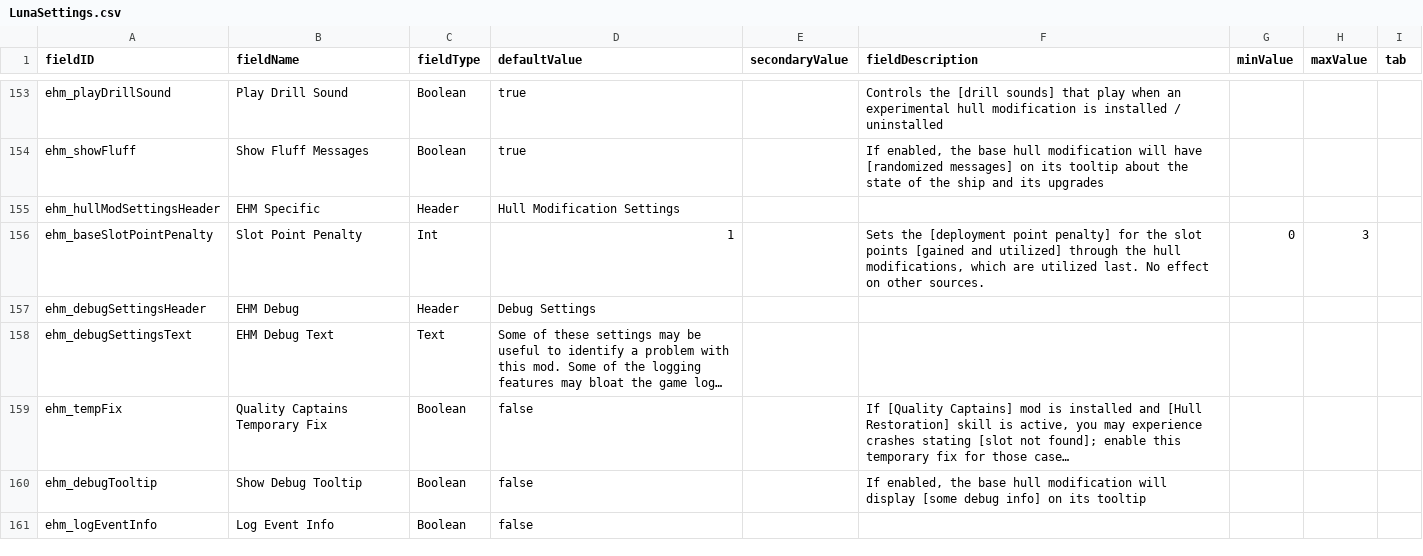
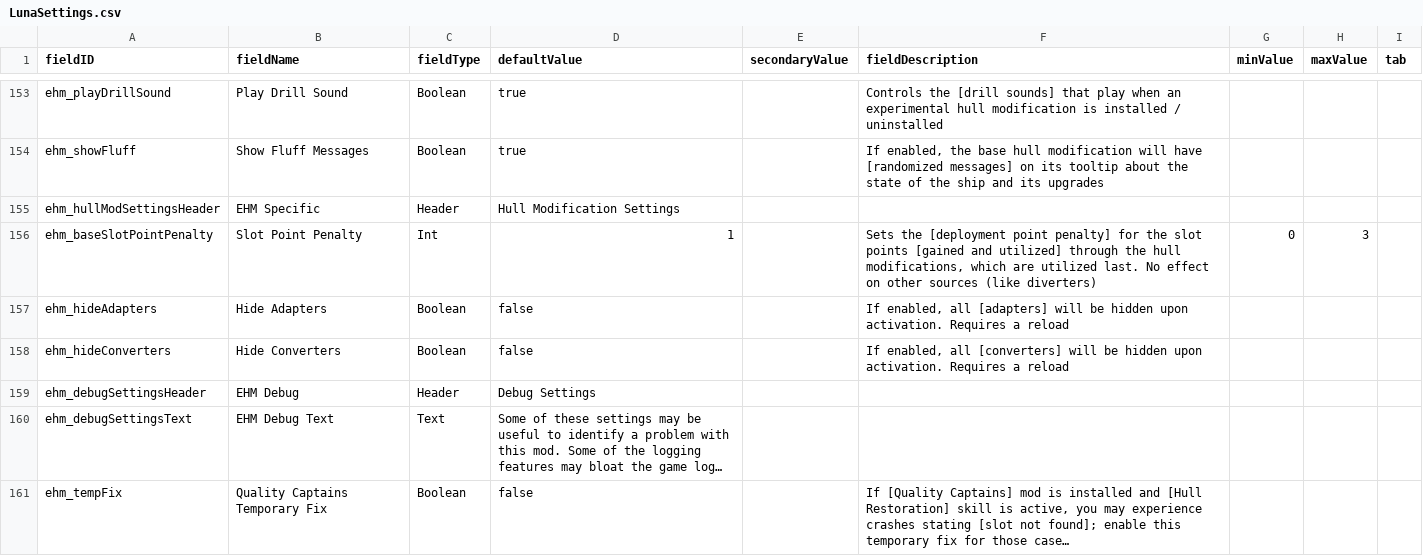
Before and after one commit to lyravega/lyr_ehm, a CSV file: data/config/LunaSettings.csv, drawn as a sheet; only a part is shown, gaps mark what is left out; the shorter side is filled out with more unchanged rows; long unchanged cells end in ….

Commit message:
adapter/converter show/hide settings

```diff
--- a/data/config/LunaSettings.csv
+++ b/data/config/LunaSettings.csv
@@ -188,3 +188,5 @@ ehm_showFluff,Show Fluff Messages,Boolean,true,,"If enabled, the base hull modif
 ehm_hullModSettingsHeader,EHM Specific,Header,Hull Modification Settings,,,,,
-ehm_baseSlotPointPenalty,Slot Point Penalty,Int,1,,"Sets the [deployment point penalty] for the slot points [gained and utilized] through the hull modifications, which are utilized last. No effect on other sources.",0,3,
+ehm_baseSlotPointPenalty,Slot Point Penalty,Int,1,,"Sets the [deployment point penalty] for the slot points [gained and utilized] through the hull modifications, which are utilized last. No effect on other sources (like diverters)",0,3,
+ehm_hideAdapters,Hide Adapters,Boolean,false,,"If enabled, all [adapters] will be hidden upon activation. Requires a reload",,,
+ehm_hideConverters,Hide Converters,Boolean,false,,"If enabled, all [converters] will be hidden upon activation. Requires a reload",,,
 ehm_debugSettingsHeader,EHM Debug,Header,Debug Settings,,,,,
```
Also changed, not shown: 3 other files.
